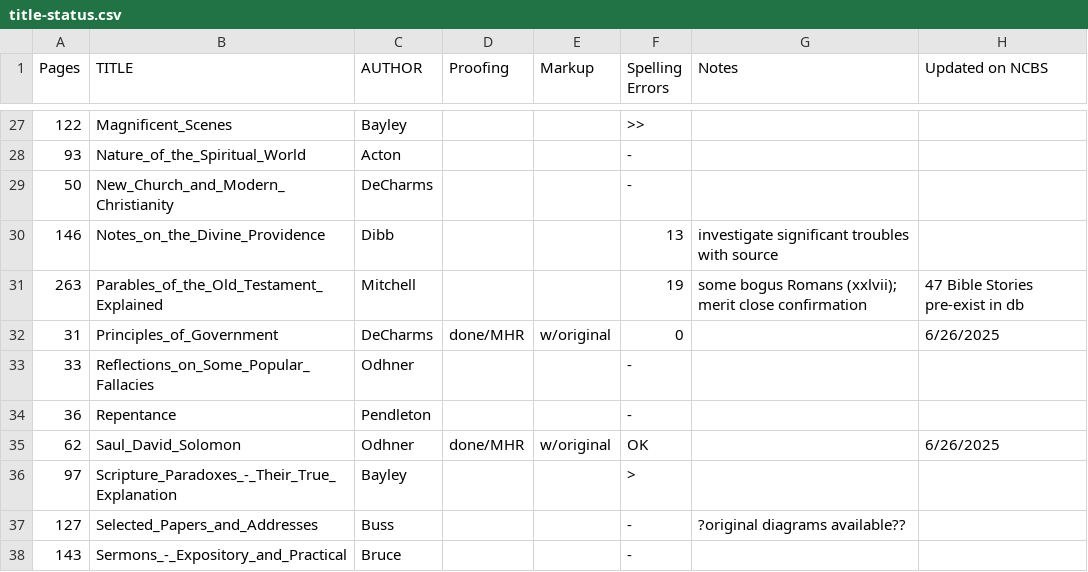
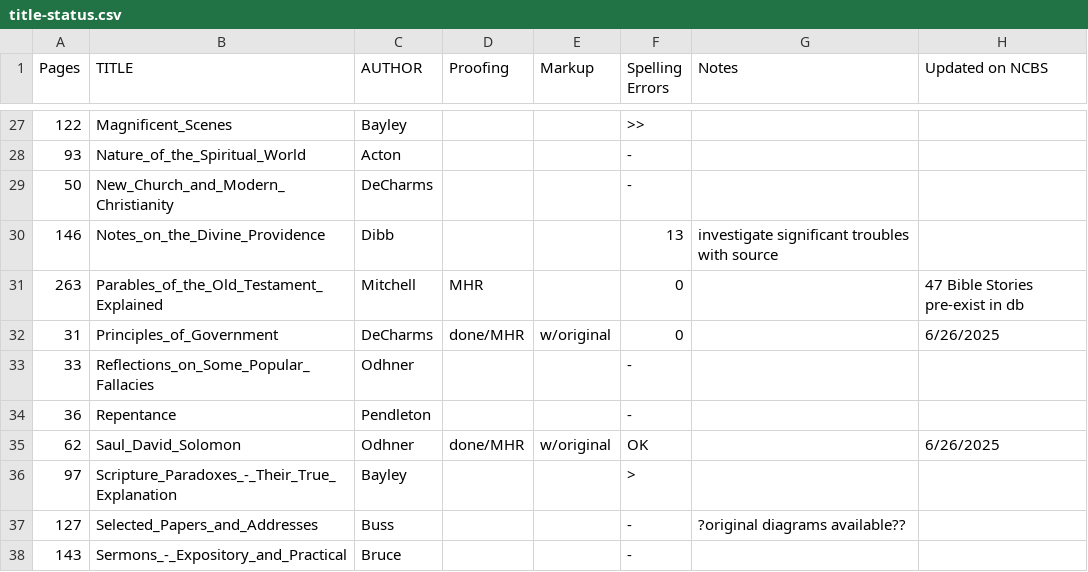
Before and after one commit to New-Christian-Bible-Study/swedenborg-collateral-literature, a CSV file: docs/title-status.csv, drawn as a sheet; only a part is shown, gaps mark what is left out.

```diff
--- a/docs/title-status.csv
+++ b/docs/title-status.csv
@@ -30,3 +30,3 @@ Pages,TITLE,AUTHOR,Proofing,Markup,Spelling Errors,Notes,Updated on NCBS
 146,Notes_on_the_Divine_Providence,Dibb,,,13,investigate significant troubles with source,
-263,Parables_of_the_Old_Testament_Explained,Mitchell,,,19,some  bogus Romans (xxlvii); merit close confirmation,47 Bible Stories pre-exist in db
+263,Parables_of_the_Old_Testament_Explained,Mitchell,MHR,,0,,47 Bible Stories pre-exist in db
 31,Principles_of_Government,DeCharms,done/MHR,w/original,0,,6/26/2025
```
Also changed, not shown: 1 other file.
